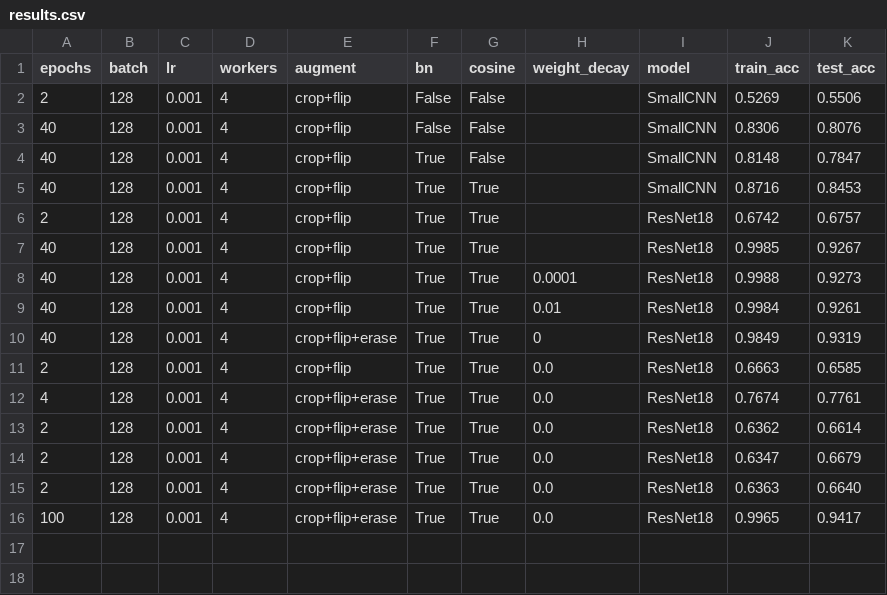
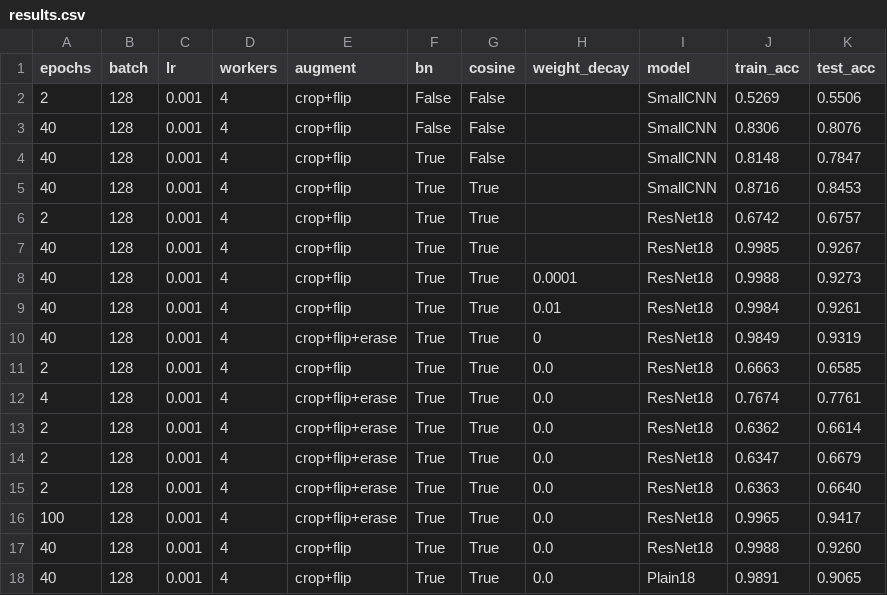
Before and after one commit to takeadropyeah/pytorch-learning-demo, a CSV file: practice/results.csv, drawn as a sheet.

Commit message:
残差消融：--plain 开关 + 实验 #14/#15（92.53% vs 90.48%）

```diff
--- a/practice/results.csv
+++ b/practice/results.csv
@@ -16 +16,3 @@ epochs,batch,lr,workers,augment,bn,cosine,weight_decay,model,train_acc,test_acc
 100,128,0.001,4,crop+flip+erase,True,True,0.0,ResNet18,0.9965,0.9417
+40,128,0.001,4,crop+flip,True,True,0.0,ResNet18,0.9988,0.9260
+40,128,0.001,4,crop+flip,True,True,0.0,Plain18,0.9891,0.9065
```
Also changed, not shown: 7 other files.
